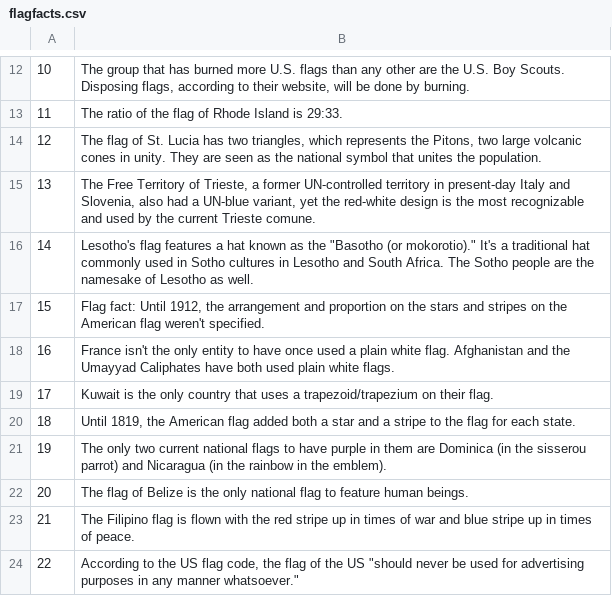
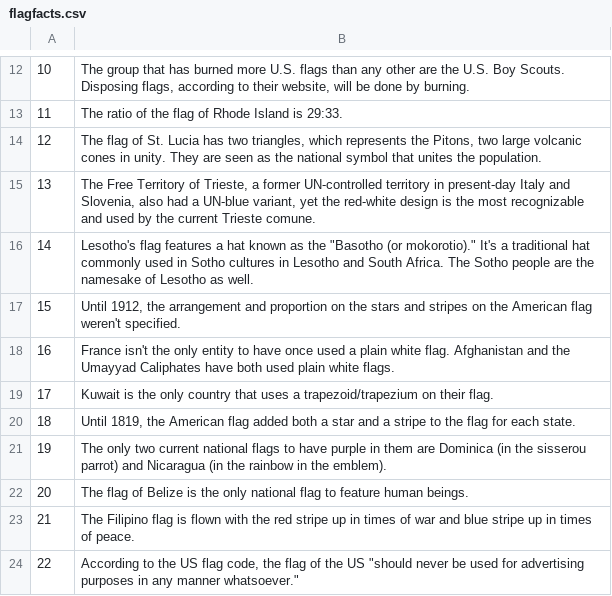
Before and after one commit to mirnovov/heraldtron, a CSV file: data/flagfacts.csv, drawn as a sheet; only a part is shown, gaps mark what is left out.

```diff
--- a/data/flagfacts.csv
+++ b/data/flagfacts.csv
@@ -16,3 +16,3 @@
 14; Lesotho's flag features a hat known as the "Basotho (or mokorotio)." It's a traditional hat commonly used in Sotho cultures in Lesotho and South Africa. The Sotho people are the namesake of Lesotho as well.
-15;  Flag fact: Until 1912, the arrangement and proportion on the stars and stripes on the American flag weren't specified.
+15; Until 1912, the arrangement and proportion on the stars and stripes on the American flag weren't specified.
 16; France isn't the only entity to have once used a plain white flag. Afghanistan and the Umayyad Caliphates have both used plain white flags.
```
Also changed, not shown: data/mottoes.csv, 1 other file.
